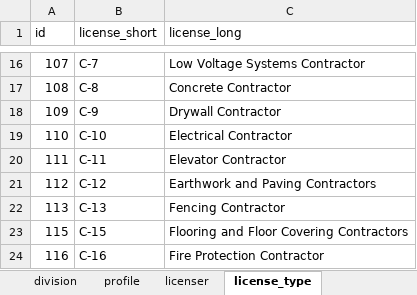
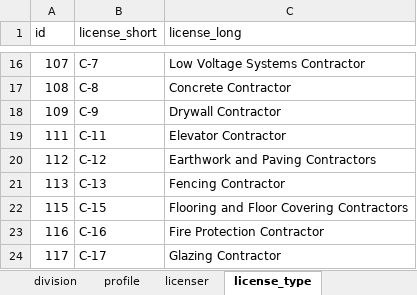
Before and after one commit to myAnnieIsDog/django-yolobuilds, an Excel workbook: .init/profiles.xlsx, sheet license_type, drawn as a sheet; only a part is shown, gaps mark what is left out; the shorter side is filled out with more unchanged rows; values as stored, in another font and other column widths than the file's, no borders; table styles not drawn; the diff names each change by its address in the sheet, - before the commit and + after, or states it on an @@ line.

```diff
--- a/.init/profiles.xlsx (sheet license_type)
+++ b/.init/profiles.xlsx (sheet license_type)
-row 19: 110 | C-10 | Electrical Contractor
```
Also changed, not shown: sheet profile, sheet department, sheet division, sheet licenser, sheet agency, .init/fiscal.xlsx, .init/inspections.xlsx, 24 other files.
